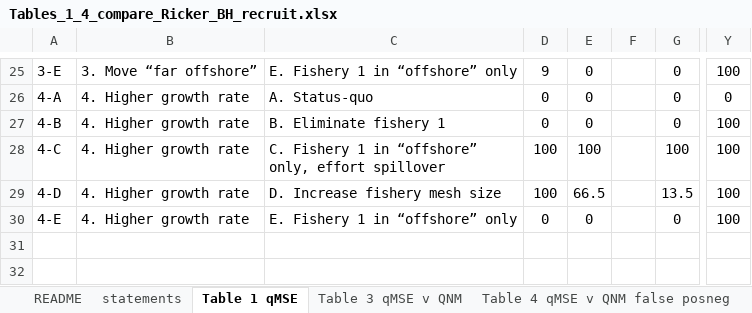
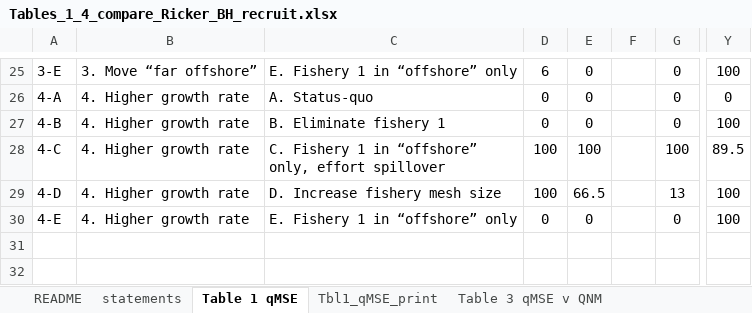
Before and after one commit to mfisher5/qualitative-MSEs, an Excel workbook: doc/supplement/Tables_1_4_compare_Ricker_BH_recruit.xlsx, sheet Table 1 qMSE, drawn as a sheet; only a part is shown, gaps mark what is left out; values as stored, in another font and other column widths than the file's, no borders; conditional formats not drawn; the diff covers the shown part only; the diff names each change by its address in the sheet, - before the commit and + after, or states it on an @@ line.

```diff
--- a/doc/supplement/Tables_1_4_compare_Ricker_BH_recruit.xlsx (sheet Table 1 qMSE)
+++ b/doc/supplement/Tables_1_4_compare_Ricker_BH_recruit.xlsx (sheet Table 1 qMSE)
-D25: 9
+D25: 6
-Y28: 100
+Y28: 89.5
-G29: 13.5
+G29: 13
```
Also changed, not shown: 47 edited cells elsewhere in this sheet, sheet Tbl1_qMSE_print, other sheet tabs, 21 other files.
